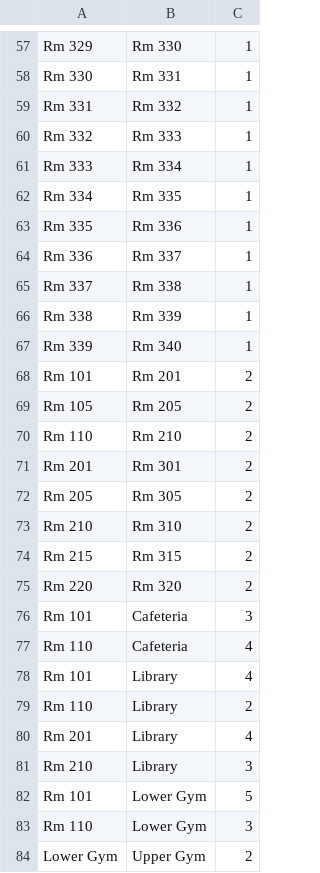
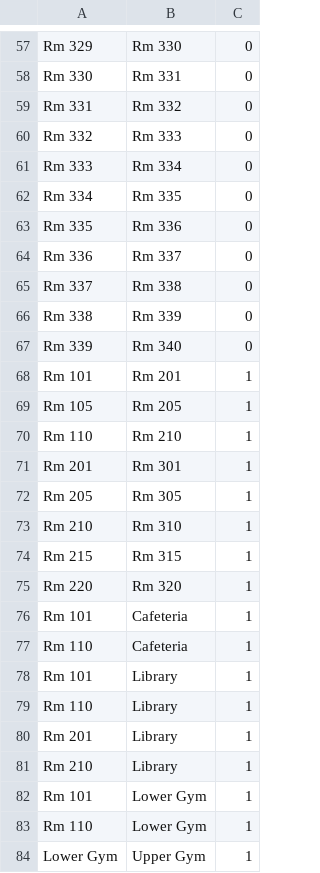
Before and after one commit to Kevin09sun/Schedule-Builder, a CSV file: ScheduleBuilder/resources/location.csv, drawn as a sheet; only a part is shown, gaps mark what is left out; the diff covers the shown part only; the diff names each change by its address in the sheet, - before the commit and + after, or states it on an @@ line.

```diff
--- a/ScheduleBuilder/resources/location.csv
+++ b/ScheduleBuilder/resources/location.csv
-C57:C67: 1
+C57:C67: 0
-C68:C75: 2
+C68:C75: 1
-C76: 3
+C76: 1
-C77:C78: 4
+C77:C78: 1
-C79: 2
+C79: 1
-C80: 4
+C80: 1
-C81: 3
+C81: 1
-C82: 5
+C82: 1
-C83: 3
+C83: 1
-C84: 2
+C84: 1
```
Also changed, not shown: 76 edited cells elsewhere in this file, 1 other file.
